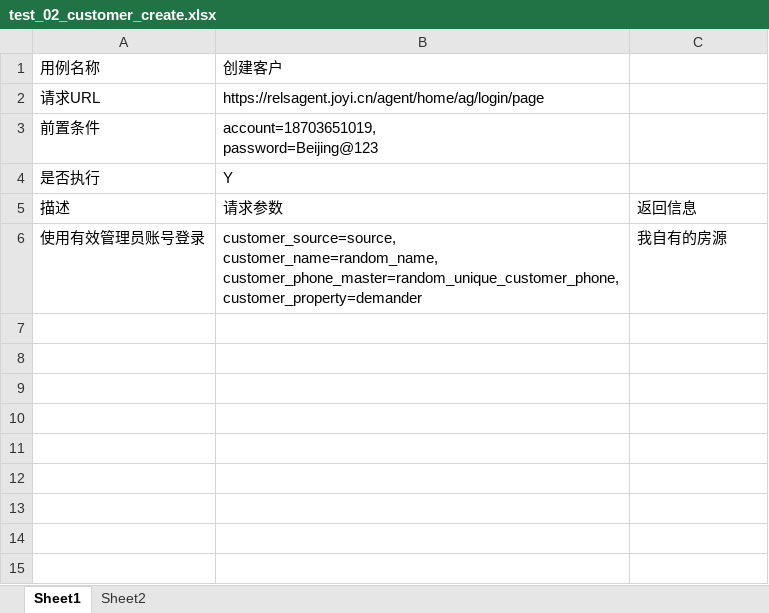
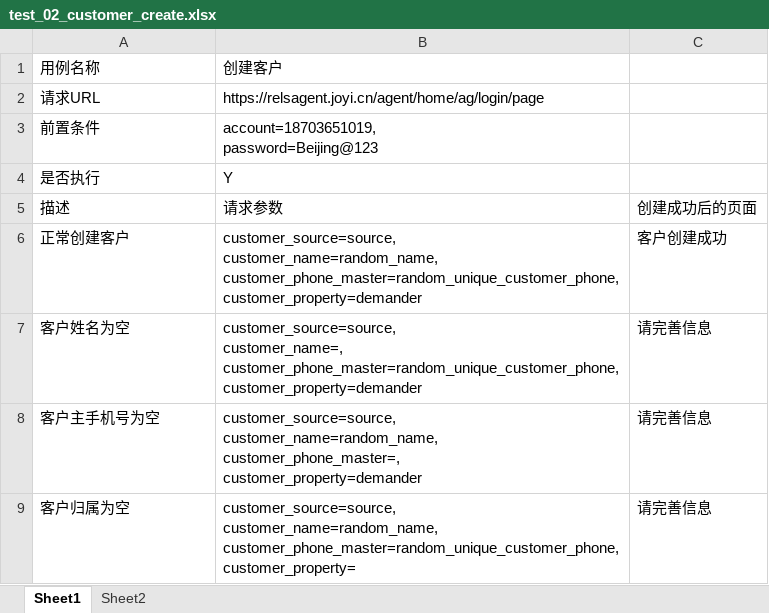
Before and after one commit to 554039526/test-test, an Excel workbook: data/pc_agent/test_02_customer_create.xlsx, sheet Sheet1, drawn as a sheet; values as stored, in another font and other column widths than the file's, no borders; removed rows and columns are numbered as before the commit, all else as after; ↵ is a line break in a cell; the diff names each change by its address in the sheet, - before the commit and + after, or states it on an @@ line.

```diff
--- a/data/pc_agent/test_02_customer_create.xlsx (sheet Sheet1)
+++ b/data/pc_agent/test_02_customer_create.xlsx (sheet Sheet1)
-C5: 返回信息
+C5: 创建成功后的页面
-row 6: 使用有效管理员账号登录 | customer_source=source, ↵ customer_name=random_name, ↵ customer_phone_master=random_unique_customer_phone, ↵ customer_property=demander | 我自有的房源
+row 6: 正常创建客户 | customer_source=source, ↵ customer_name=random_name, ↵ customer_phone_master=random_unique_customer_phone, ↵ customer_property=demander | 客户创建成功
+row 7: 客户姓名为空 | customer_source=source, ↵ customer_name=, ↵ customer_phone_master=random_unique_customer_phone, ↵ customer_property=demander | 请完善信息
+row 8: 客户主手机号为空 | customer_source=source, ↵ customer_name=random_name, ↵ customer_phone_master=, ↵ customer_property=demander | 请完善信息
+row 9: 客户归属为空 | customer_source=source, ↵ customer_name=random_name, ↵ customer_phone_master=random_unique_customer_phone, ↵ customer_property= | 请完善信息
```
Also changed, not shown: 10 other files.
